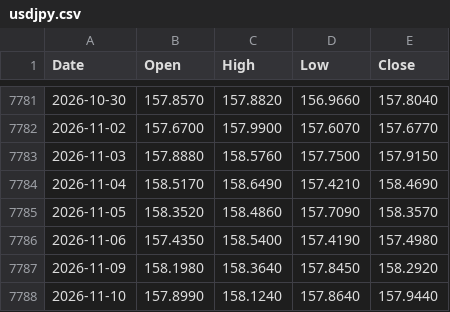
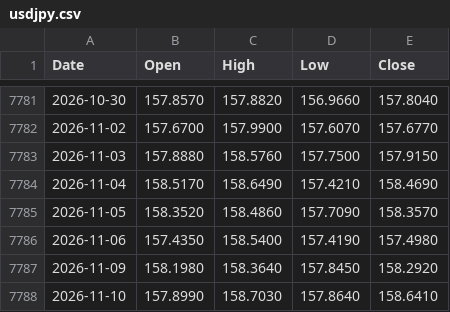
Before and after one commit to muneon0726-create/automation-market, a CSV file: data/usdjpy.csv, drawn as a sheet; only a part is shown, gaps mark what is left out.

```diff
--- a/data/usdjpy.csv
+++ b/data/usdjpy.csv
@@ -7787,2 +7787,2 @@ Date,Open,High,Low,Close
 2026-11-09,158.1980,158.3640,157.8450,158.2920
-2026-11-10,157.8990,158.1240,157.8640,157.9440
+2026-11-10,157.8990,158.7030,157.8640,158.6410
```
Also changed, not shown: data/ndq.csv, data/nkx.csv, 3 other files.
